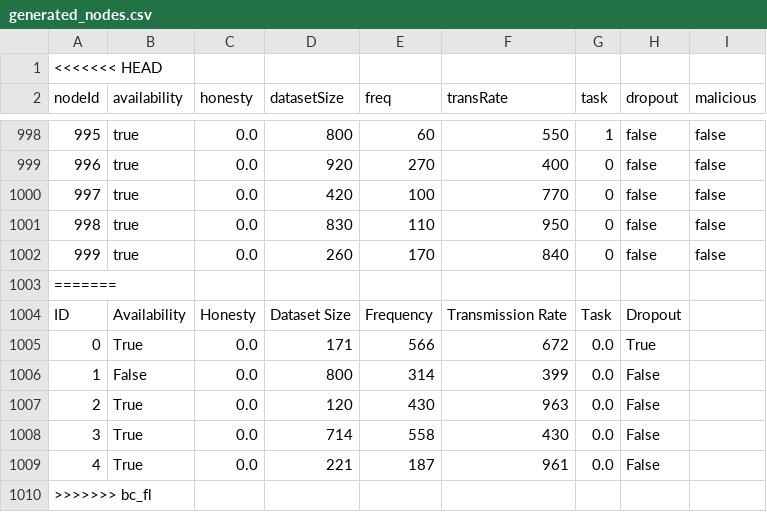
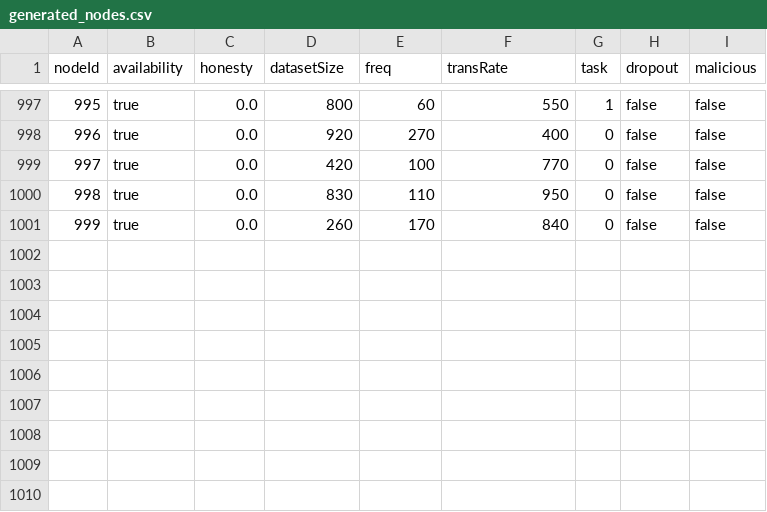
Before and after one commit to PFEWorkspace/code, a CSV file: scratch/subdir/generated_nodes.csv, drawn as a sheet; only a part is shown, gaps mark what is left out; the diff names each change by its address in the sheet, - before the commit and + after, or states it on an @@ line.

```diff
--- a/scratch/subdir/generated_nodes.csv
+++ b/scratch/subdir/generated_nodes.csv
-row 1: <<<<<<< HEAD
-row 1003: =======
-row 1004: ID | Availability | Honesty | Dataset Size | Frequency | Transmission Rate | Task | Dropout
-row 1005: 0 | True | 0.0 | 171 | 566 | 672 | 0.0 | True
-row 1006: 1 | False | 0.0 | 800 | 314 | 399 | 0.0 | False
-row 1007: 2 | True | 0.0 | 120 | 430 | 963 | 0.0 | False
-row 1008: 3 | True | 0.0 | 714 | 558 | 430 | 0.0 | False
-row 1009: 4 | True | 0.0 | 221 | 187 | 961 | 0.0 | False
-row 1010: >>>>>>> bc_fl
```
Also changed, not shown: 5 other files.
